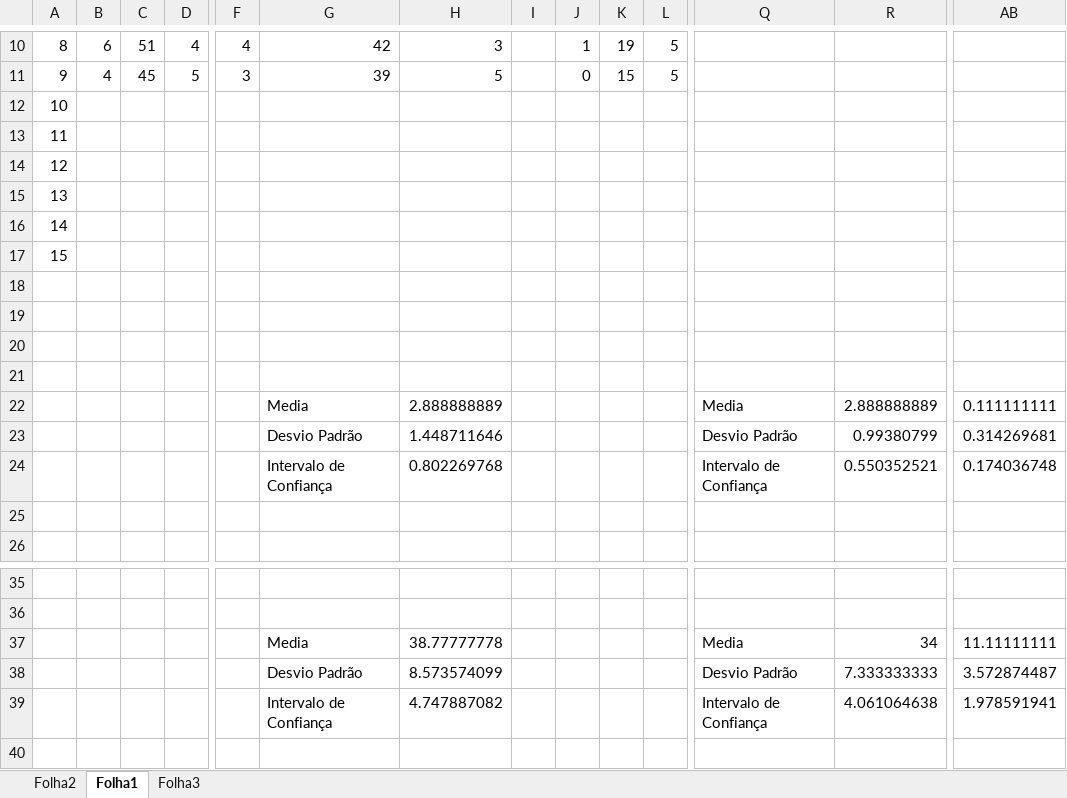
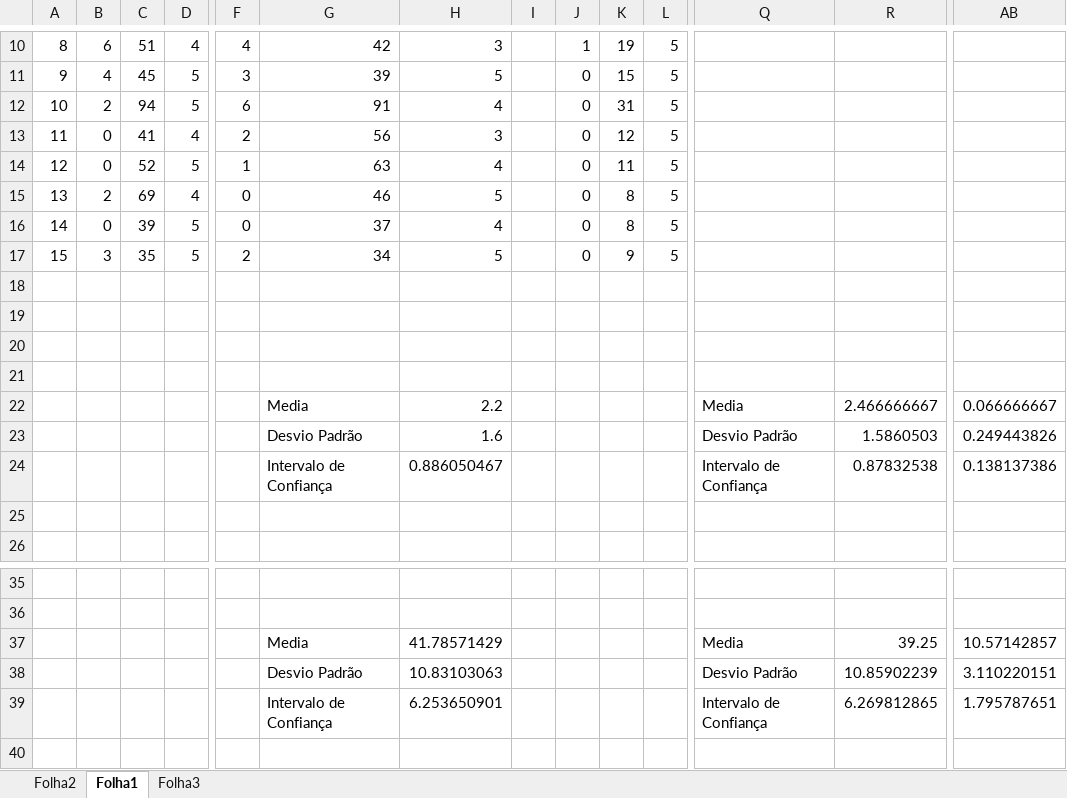
Before and after one commit to dianaantunes/ipm2016, an Excel workbook: Testes com Utilizadores.xlsx, sheet Folha1, drawn as a sheet; only a part is shown, gaps mark what is left out; values as stored, in another font and other column widths than the file's, no borders; charts and pictures not drawn; removed rows and columns are numbered as before the commit, all else as after; rows hold the shown columns only; the diff covers the shown part only; the diff names each change by its address in the sheet, - before the commit and + after, or states it on an @@ line.

Commit message:
Testes entregues na terça

```diff
--- a/Testes com Utilizadores.xlsx (sheet Folha1)
+++ b/Testes com Utilizadores.xlsx (sheet Folha1)
-row 12: 10
-row 13: 11
-row 14: 12
-row 15: 13
-row 16: 14
-row 17: 15
+row 12: 10 | 2 | 94 | 5 | 6 | 91 | 4 |  | 0 | 31 | 5
+row 13: 11 | 0 | 41 | 4 | 2 | 56 | 3 |  | 0 | 12 | 5
+row 14: 12 | 0 | 52 | 5 | 1 | 63 | 4 |  | 0 | 11 | 5
+row 15: 13 | 2 | 69 | 4 | 0 | 46 | 5 |  | 0 | 8 | 5
+row 16: 14 | 0 | 39 | 5 | 0 | 37 | 4 |  | 0 | 8 | 5
+row 17: 15 | 3 | 35 | 5 | 2 | 34 | 5 |  | 0 | 9 | 5
-H22: 2.888888889
+H22: 2.2
-R22: 2.888888889
+R22: 2.466666667
-AB22: 0.111111111
+AB22: 0.066666667
-H23: 1.448711646
+H23: 1.6
-R23: 0.99380799
+R23: 1.5860503
-AB23: 0.314269681
+AB23: 0.249443826
-H24: 0.802269768
+H24: 0.886050467
-R24: 0.550352521
+R24: 0.87832538
-AB24: 0.174036748
+AB24: 0.138137386
-H37: 38.77777778
+H37: 41.78571429
-R37: 34
+R37: 39.25
-AB37: 11.11111111
+AB37: 10.57142857
-H38: 8.573574099
+H38: 10.83103063
-R38: 7.333333333
+R38: 10.85902239
-AB38: 3.572874487
+AB38: 3.110220151
-H39: 4.747887082
+H39: 6.253650901
-R39: 4.061064638
+R39: 6.269812865
-AB39: 1.978591941
+AB39: 1.795787651
```
Also changed, not shown: 7 edited cells and cell formats elsewhere in this sheet, charts or pictures, 1 other file.
